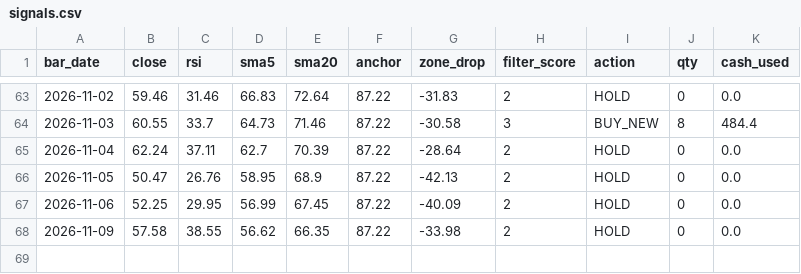
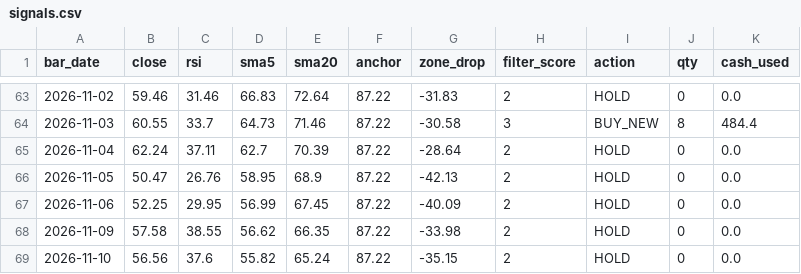
Before and after one commit to school4i/Tqqq-RST-bot, a CSV file: signals.csv, drawn as a sheet; only a part is shown, gaps mark what is left out.

```diff
--- a/signals.csv
+++ b/signals.csv
@@ -68 +68,2 @@
 2026-11-09,57.58,38.55,56.62,66.35,87.22,-33.98,2,HOLD,0,0.0
+2026-11-10,56.56,37.6,55.82,65.24,87.22,-35.15,2,HOLD,0,0.0
```
Also changed, not shown: 1 other file.
